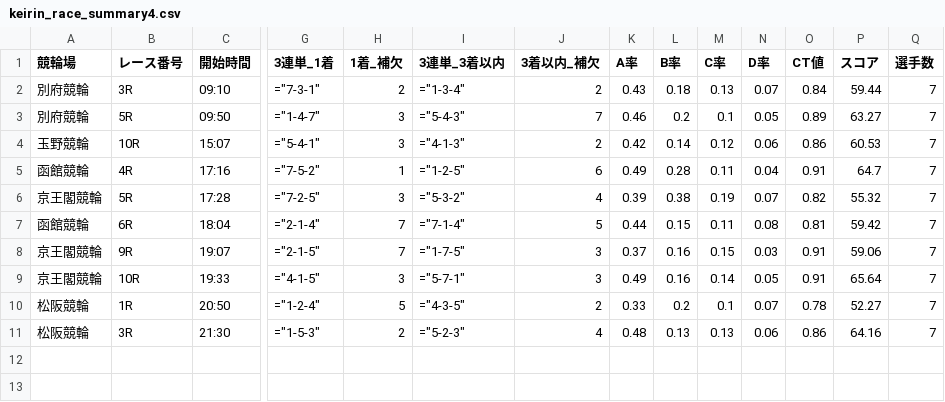
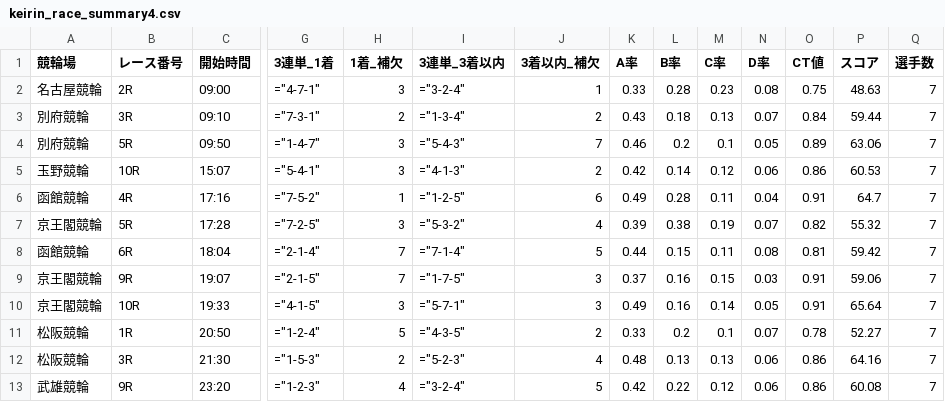
Before and after one commit to ama04149/keirin-ai, a CSV file: keirin_race_summary4.csv, drawn as a sheet; only a part is shown, gaps mark what is left out; addresses are those after the commit; rows hold the shown columns only; the diff names each change by its address in the sheet, - before the commit and + after, or states it on an @@ line.

```diff
--- a/keirin_race_summary4.csv
+++ b/keirin_race_summary4.csv
+row 2: 名古屋競輪 | 2R | 09:00 | ="4-7-1" | 3 | ="3-2-4" | 1 | 0.33 | 0.28 | 0.23 | 0.08 | 0.75 | 48.63 | 7
-P4 (スコア): 63.27
+P4 (スコア): 63.06
+row 13: 武雄競輪 | 9R | 23:20 | ="1-2-3" | 4 | ="3-2-4" | 5 | 0.42 | 0.22 | 0.12 | 0.06 | 0.86 | 60.08 | 7
```
Also changed, not shown: keirin_race_summary.csv, keirin_race_summary2.csv, 2 other files.
